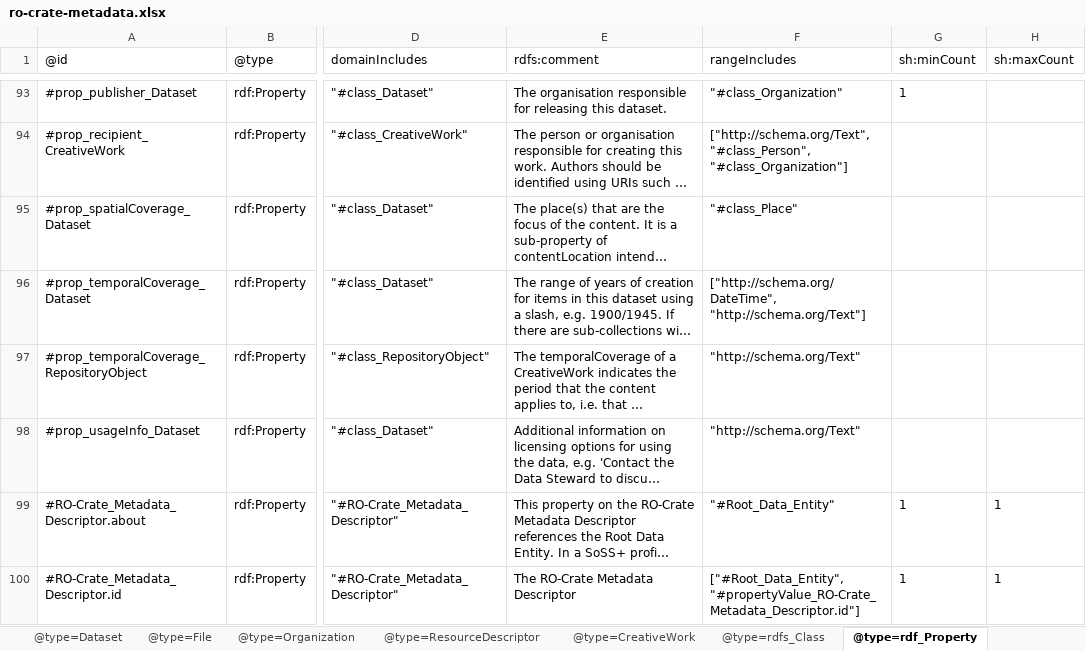
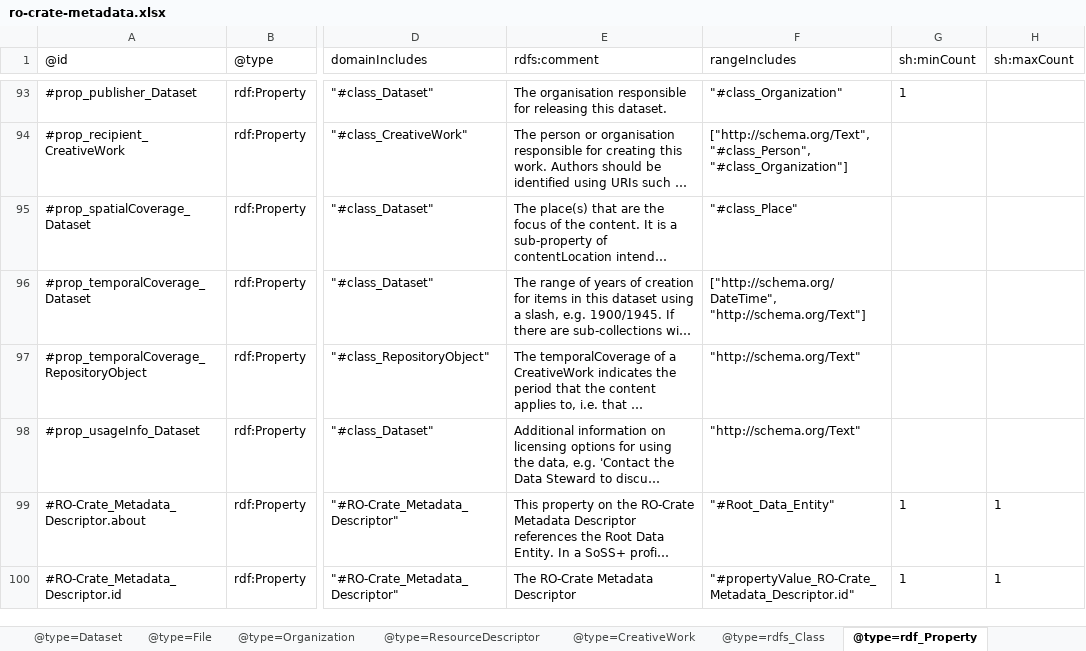
Before and after one commit to Language-Research-Technology/ro-crate-masp, an Excel workbook: profiles/ldac/profile-crate/ro-crate-metadata.xlsx, sheet @type=rdf_Property, drawn as a sheet; only a part is shown, gaps mark what is left out; long unchanged cells end in …; values as stored, in another font and other column widths than the file's, no borders; the diff names each change by its address in the sheet, - before the commit and + after, or states it on an @@ line.

```diff
--- a/profiles/ldac/profile-crate/ro-crate-metadata.xlsx (sheet @type=rdf_Property)
+++ b/profiles/ldac/profile-crate/ro-crate-metadata.xlsx (sheet @type=rdf_Property)
-F100 (rangeIncludes): ["#Root_Data_Entity", "#propertyValue_RO-Crate_Metadata_Descriptor.id"]
+F100 (rangeIncludes): "#propertyValue_RO-Crate_Metadata_Descriptor.id"
```
Also changed, not shown: profiles/ro-crate-masp/profile-crate/ro-crate-metadata.xlsx, profiles/software/profile-crate/ro-crate-metadata.xlsx, 9 other files.
